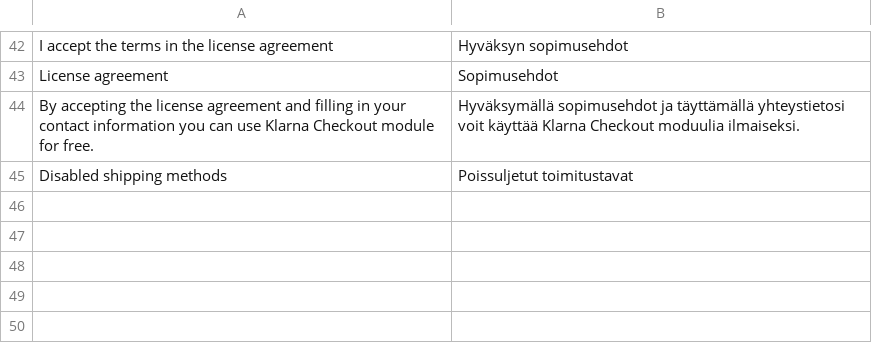
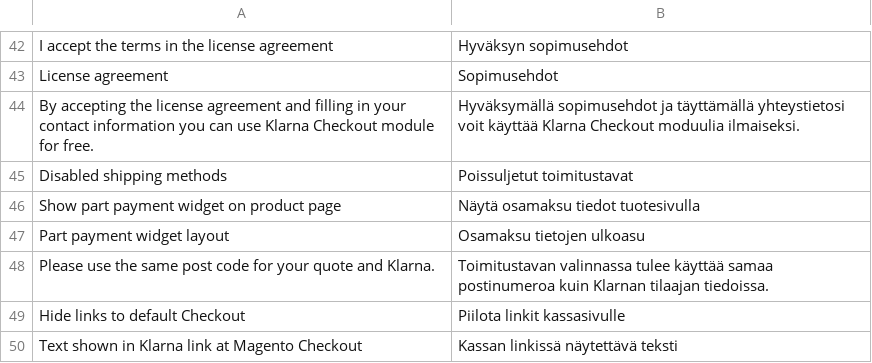
Before and after one commit to OpenMageModuleFostering/avenla_klarnacheckout, a CSV file: app/locale/fi_FI/Avenla_KlarnaCheckout.csv, drawn as a sheet; only a part is shown, gaps mark what is left out.

```diff
--- a/app/locale/fi_FI/Avenla_KlarnaCheckout.csv
+++ b/app/locale/fi_FI/Avenla_KlarnaCheckout.csv
@@ -45 +45,6 @@
 "Disabled shipping methods", "Poissuljetut toimitustavat"
+"Show part payment widget on product page", "Näytä osamaksu tiedot tuotesivulla"
+"Part payment widget layout", "Osamaksu tietojen ulkoasu"
+"Please use the same post code for your quote and Klarna.", "Toimitustavan valinnassa tulee käyttää samaa postinumeroa kuin Klarnan tilaajan tiedoissa."
+"Hide links to default Checkout", "Piilota linkit kassasivulle"
+"Text shown in Klarna link at Magento Checkout", "Kassan linkissä näytettävä teksti"
```
Also changed, not shown: 23 other files.
